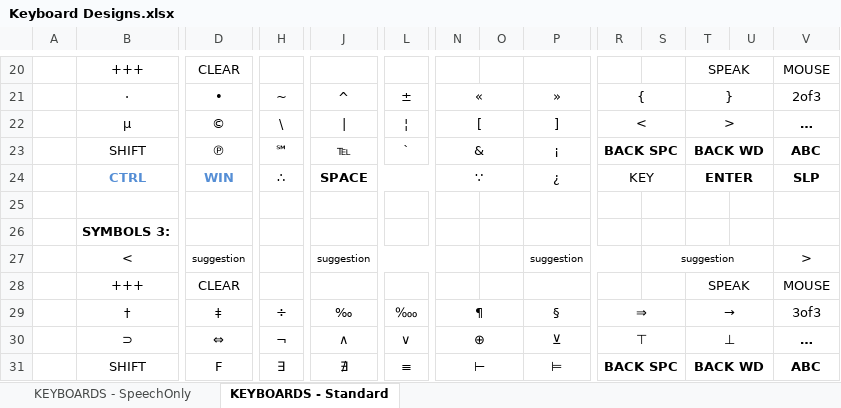
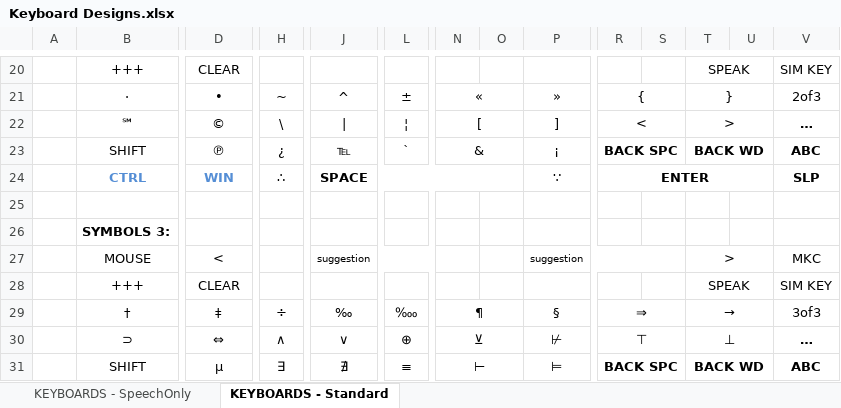
Before and after one commit to OptiKey/OptiKey, an Excel workbook: docs/Keyboard Designs.xlsx, sheet KEYBOARDS - Standard, drawn as a sheet; only a part is shown, gaps mark what is left out; values as stored, in another font and other column widths than the file's, no borders; removed rows and columns are numbered as before the commit, all else as after; rows hold the shown columns only; the diff covers the shown part only; the diff names each change by its address in the sheet, - before the commit and + after, or states it on an @@ line.

Commit message:
Update to keyboard spreadsheet to show new layout

```diff
--- a/docs/Keyboard Designs.xlsx (sheet KEYBOARDS - Standard)
+++ b/docs/Keyboard Designs.xlsx (sheet KEYBOARDS - Standard)
-V20: MOUSE
+V20: SIM KEY
-B22: µ
+B22: ℠
-H23: ℠
+H23: ¿
-J24:M24 merged
+J24:O24 merged
-N24: ∵
+N24: (empty)
-N24:O24 merged
-P24: ¿
+P24: ∵
-R24: KEY
+R24: ENTER
-R24 bold: off
+R24 bold: on
-R24:S24 merged
+R24:U24 merged
-T24: ENTER
+T24: (empty)
-T24:U24 merged
-row 27:  | < | suggestion |  | suggestion |  |  |  | suggestion |  | suggestion |  |  | >
+row 27:  | MOUSE | < |  | suggestion |  |  |  | suggestion |  |  | > |  | MKC
-V28: MOUSE
+V28: SIM KEY
-H30: ¬
+H30: ∧
-J30: ∧
+J30: ∨
-L30: ∨
+L30: ⊕
-N30: ⊕
+N30: ⊻
-P30: ⊻
+P30: ⊬
-D31: F
+D31: µ
```
Also changed, not shown: 17 added rows, 17 removed rows, 41 edited cells, cell formats and merged cells elsewhere in this sheet.
